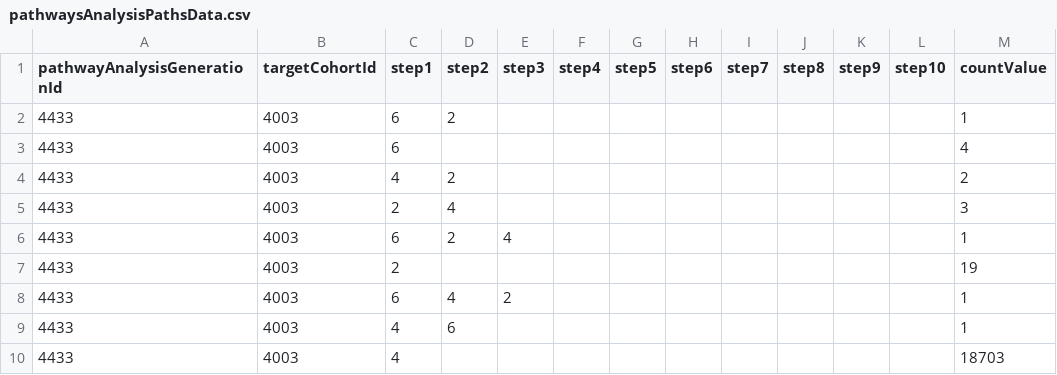
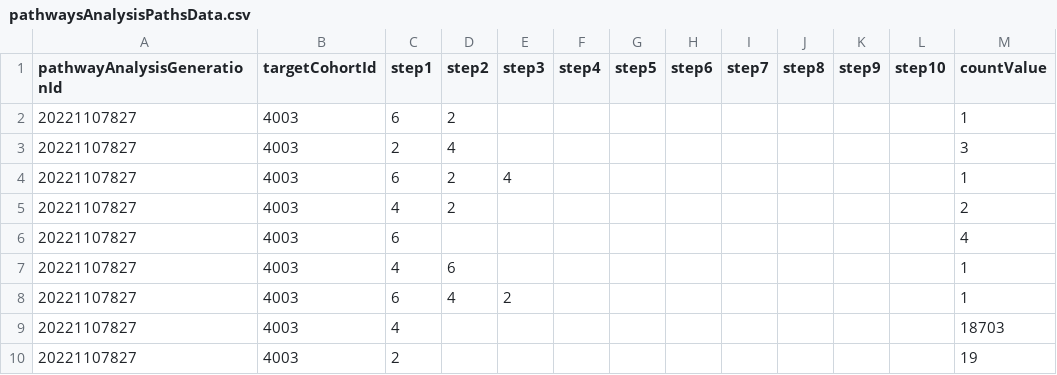
Before and after one commit to gowthamrao/CohortPathways, a CSV file: pathwaysAnalysisPathsData.csv, drawn as a sheet.

```diff
--- a/pathwaysAnalysisPathsData.csv
+++ b/pathwaysAnalysisPathsData.csv
@@ -1,10 +1,10 @@
 "pathwayAnalysisGenerationId","targetCohortId","step1","step2","step3","step4","step5","step6","step7","step8","step9","step10","countValue"
-4433,4003,6,2,,,,,,,,,1
-4433,4003,6,,,,,,,,,,4
-4433,4003,4,2,,,,,,,,,2
-4433,4003,2,4,,,,,,,,,3
-4433,4003,6,2,4,,,,,,,,1
-4433,4003,2,,,,,,,,,,19
-4433,4003,6,4,2,,,,,,,,1
-4433,4003,4,6,,,,,,,,,1
-4433,4003,4,,,,,,,,,,18703
+20221107827,4003,6,2,,,,,,,,,1
+20221107827,4003,2,4,,,,,,,,,3
+20221107827,4003,6,2,4,,,,,,,,1
+20221107827,4003,4,2,,,,,,,,,2
+20221107827,4003,6,,,,,,,,,,4
+20221107827,4003,4,6,,,,,,,,,1
+20221107827,4003,6,4,2,,,,,,,,1
+20221107827,4003,4,,,,,,,,,,18703
+20221107827,4003,2,,,,,,,,,,19
```
Also changed, not shown: 5 other files.
